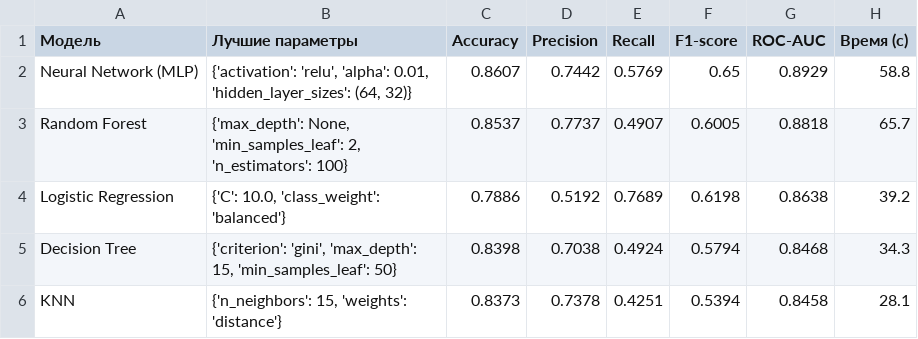
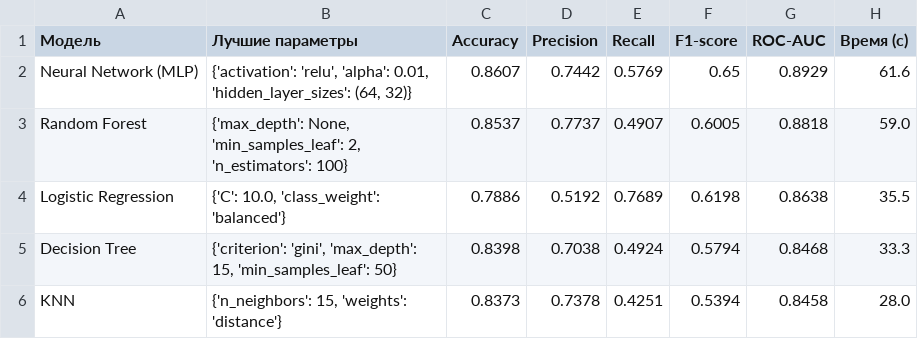
Before and after one commit to IrishinT/PythonForAI_KR, a CSV file: models_metrics_comparison.csv, drawn as a sheet.

```diff
--- a/models_metrics_comparison.csv
+++ b/models_metrics_comparison.csv
@@ -1,6 +1,6 @@
 Модель,Лучшие параметры,Accuracy,Precision,Recall,F1-score,ROC-AUC,Время (с)
-Neural Network (MLP),"{'activation': 'relu', 'alpha': 0.01, 'hidden_layer_sizes': (64, 32)}",0.8607,0.7442,0.5769,0.65,0.8929,58.8
-Random Forest,"{'max_depth': None, 'min_samples_leaf': 2, 'n_estimators': 100}",0.8537,0.7737,0.4907,0.6005,0.8818,65.7
-Logistic Regression,"{'C': 10.0, 'class_weight': 'balanced'}",0.7886,0.5192,0.7689,0.6198,0.8638,39.2
-Decision Tree,"{'criterion': 'gini', 'max_depth': 15, 'min_samples_leaf': 50}",0.8398,0.7038,0.4924,0.5794,0.8468,34.3
-KNN,"{'n_neighbors': 15, 'weights': 'distance'}",0.8373,0.7378,0.4251,0.5394,0.8458,28.1
+Neural Network (MLP),"{'activation': 'relu', 'alpha': 0.01, 'hidden_layer_sizes': (64, 32)}",0.8607,0.7442,0.5769,0.65,0.8929,61.6
+Random Forest,"{'max_depth': None, 'min_samples_leaf': 2, 'n_estimators': 100}",0.8537,0.7737,0.4907,0.6005,0.8818,59.0
+Logistic Regression,"{'C': 10.0, 'class_weight': 'balanced'}",0.7886,0.5192,0.7689,0.6198,0.8638,35.5
+Decision Tree,"{'criterion': 'gini', 'max_depth': 15, 'min_samples_leaf': 50}",0.8398,0.7038,0.4924,0.5794,0.8468,33.3
+KNN,"{'n_neighbors': 15, 'weights': 'distance'}",0.8373,0.7378,0.4251,0.5394,0.8458,28.0
```
Also changed, not shown: 7 other files.
